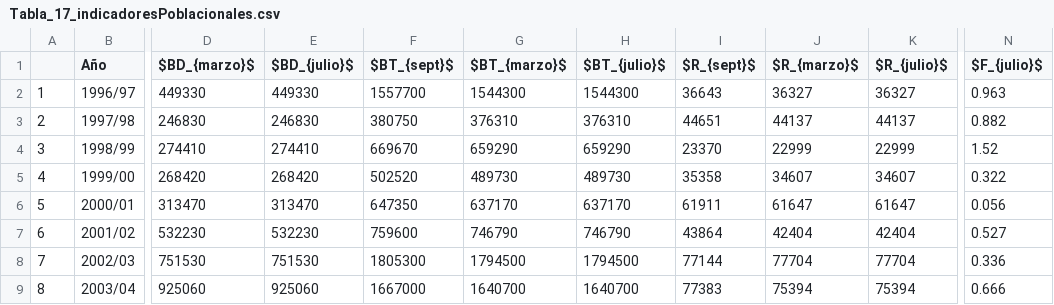
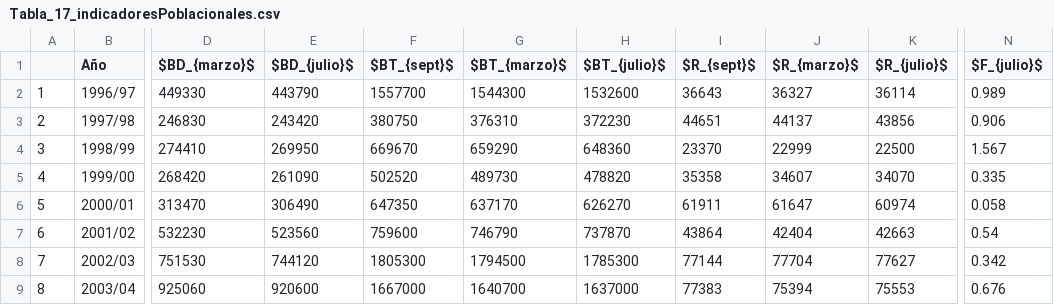
Before and after one commit to mariazuba/ANCHZCS_0721, a CSV file: Tabla_17_indicadoresPoblacionales.csv, drawn as a sheet; only a part is shown, gaps mark what is left out; the diff covers the shown part only; the diff names each change by its address in the sheet, - before the commit and + after, or states it on an @@ line.

```diff
--- a/Tabla_17_indicadoresPoblacionales.csv
+++ b/Tabla_17_indicadoresPoblacionales.csv
-E2 ($BD_{julio}$): 449330
+E2 ($BD_{julio}$): 443790
-H2 ($BT_{julio}$): 1544300
+H2 ($BT_{julio}$): 1532600
-K2 ($R_{julio}$): 36327
+K2 ($R_{julio}$): 36114
-N2 ($F_{julio}$): 0.963
+N2 ($F_{julio}$): 0.989
-E3 ($BD_{julio}$): 246830
+E3 ($BD_{julio}$): 243420
-H3 ($BT_{julio}$): 376310
+H3 ($BT_{julio}$): 372230
-K3 ($R_{julio}$): 44137
+K3 ($R_{julio}$): 43856
-N3 ($F_{julio}$): 0.882
+N3 ($F_{julio}$): 0.906
-E4 ($BD_{julio}$): 274410
+E4 ($BD_{julio}$): 269950
-H4 ($BT_{julio}$): 659290
+H4 ($BT_{julio}$): 648360
-K4 ($R_{julio}$): 22999
+K4 ($R_{julio}$): 22500
-N4 ($F_{julio}$): 1.52
+N4 ($F_{julio}$): 1.567
-E5 ($BD_{julio}$): 268420
+E5 ($BD_{julio}$): 261090
-H5 ($BT_{julio}$): 489730
+H5 ($BT_{julio}$): 478820
-K5 ($R_{julio}$): 34607
+K5 ($R_{julio}$): 34070
-N5 ($F_{julio}$): 0.322
+N5 ($F_{julio}$): 0.335
-E6 ($BD_{julio}$): 313470
+E6 ($BD_{julio}$): 306490
-H6 ($BT_{julio}$): 637170
+H6 ($BT_{julio}$): 626270
-K6 ($R_{julio}$): 61647
+K6 ($R_{julio}$): 60974
-N6 ($F_{julio}$): 0.056
+N6 ($F_{julio}$): 0.058
-E7 ($BD_{julio}$): 532230
+E7 ($BD_{julio}$): 523560
-H7 ($BT_{julio}$): 746790
+H7 ($BT_{julio}$): 737870
-K7 ($R_{julio}$): 42404
+K7 ($R_{julio}$): 42663
-N7 ($F_{julio}$): 0.527
+N7 ($F_{julio}$): 0.54
-E8 ($BD_{julio}$): 751530
+E8 ($BD_{julio}$): 744120
-H8 ($BT_{julio}$): 1794500
+H8 ($BT_{julio}$): 1785300
-K8 ($R_{julio}$): 77704
+K8 ($R_{julio}$): 77627
-N8 ($F_{julio}$): 0.336
+N8 ($F_{julio}$): 0.342
-E9 ($BD_{julio}$): 925060
+E9 ($BD_{julio}$): 920600
-H9 ($BT_{julio}$): 1640700
+H9 ($BT_{julio}$): 1637000
-K9 ($R_{julio}$): 75394
+K9 ($R_{julio}$): 75553
-N9 ($F_{julio}$): 0.666
+N9 ($F_{julio}$): 0.676
```
Also changed, not shown: 68 edited cells elsewhere in this file, Tablas/Tabla_19_indicesReduccion.csv, Tablas/Tabla_20_tasaEsplotacion.csv.
